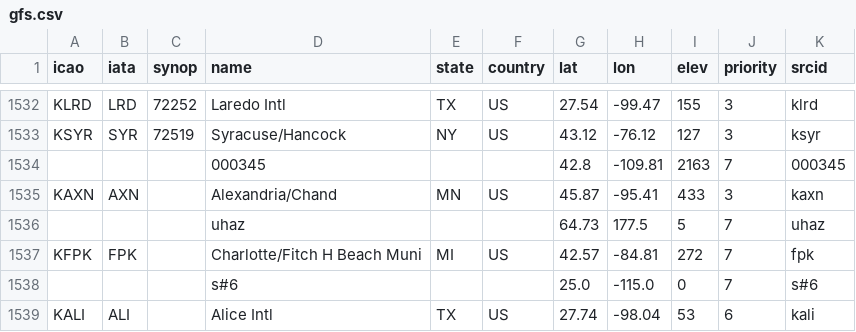
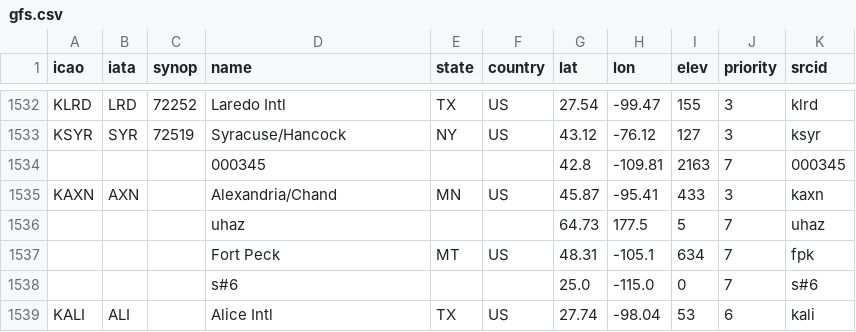
Before and after one commit to sharppy/SHARPpy, a CSV file: datasources/gfs.csv, drawn as a sheet; only a part is shown, gaps mark what is left out; removed rows and columns are numbered as before the commit, all else as after; the diff names each change by its address in the sheet, - before the commit and + after, or states it on an @@ line.

Commit message:
Fixed another out-of-place station.

```diff
--- a/datasources/gfs.csv
+++ b/datasources/gfs.csv
-row 1537: KFPK | FPK |  | Charlotte/Fitch H Beach Muni | MI | US | 42.57 | -84.81 | 272 | 7 | fpk
+row 1537:  |  |  | Fort Peck | MT | US | 48.31 | -105.1 | 634 | 7 | fpk
```
